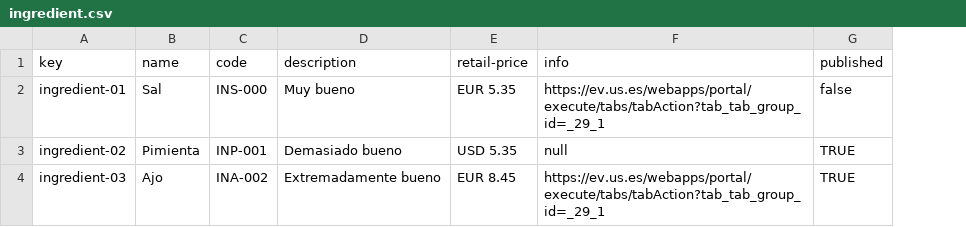
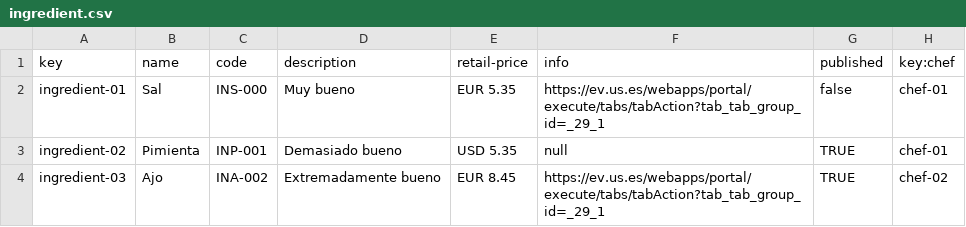
Before and after one commit to ddiazlop/Acme_Recipes_G10, a CSV file: src/main/webapp/WEB-INF/resources/sample-data/ingredient.csv, drawn as a sheet; the diff names each change by its address in the sheet, - before the commit and + after, or states it on an @@ line.

Commit message:
D03-Task08: LIST AND SHOW CHEF INGREDIENTS DONE

```diff
--- a/src/main/webapp/WEB-INF/resources/sample-data/ingredient.csv
+++ b/src/main/webapp/WEB-INF/resources/sample-data/ingredient.csv
+column H (key:chef), rows 2-4: chef-01 | chef-01 | chef-02
```
Also changed, not shown: 12 other files.
